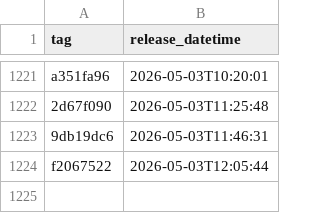
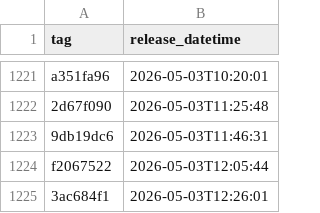
Before and after one commit to uk-gov-mirror/nhsdigital.prescriptionsforpatients, a CSV file: _data/internal-dev_deployments.csv, drawn as a sheet; only a part is shown, gaps mark what is left out; the diff names each change by its address in the sheet, - before the commit and + after, or states it on an @@ line.

```diff
--- a/_data/internal-dev_deployments.csv
+++ b/_data/internal-dev_deployments.csv
+row 1225: 3ac684f1 | 2026-05-03T12:26:01
```
Also changed, not shown: 1 other file.
